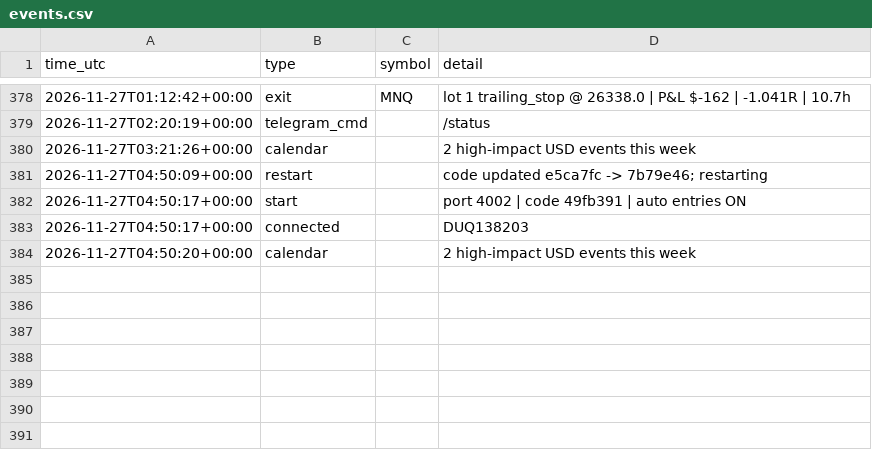
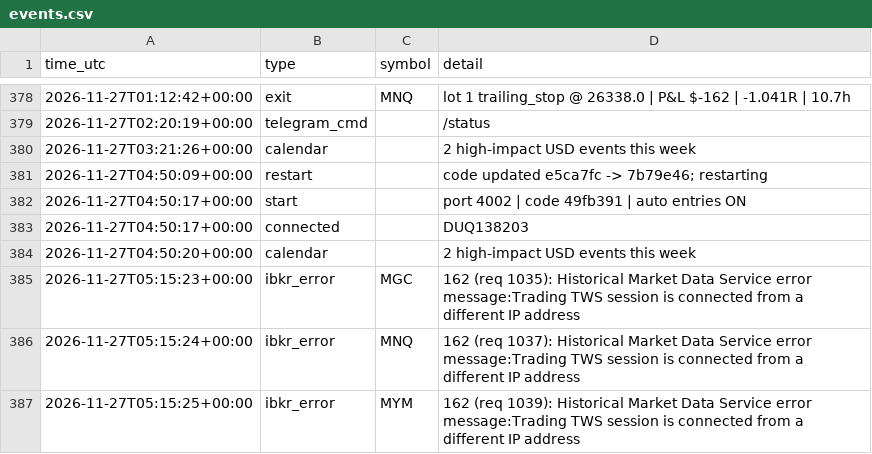
Before and after one commit to ProfDrTan/ibkr-options-income, a CSV file: data/discipline/events.csv, drawn as a sheet; only a part is shown, gaps mark what is left out.

Commit message:
discipline_bot journal update

```diff
--- a/data/discipline/events.csv
+++ b/data/discipline/events.csv
@@ -384 +384,4 @@ time_utc,type,symbol,detail
 2026-11-27T04:50:20+00:00,calendar,,2 high-impact USD events this week
+2026-11-27T05:15:23+00:00,ibkr_error,MGC,162 (req 1035): Historical Market Data Service error message:Trading TWS session is connected from a different IP address
+2026-11-27T05:15:24+00:00,ibkr_error,MNQ,162 (req 1037): Historical Market Data Service error message:Trading TWS session is connected from a different IP address
+2026-11-27T05:15:25+00:00,ibkr_error,MYM,162 (req 1039): Historical Market Data Service error message:Trading TWS session is connected from a different IP address
```
Also changed, not shown: 3 other files.
